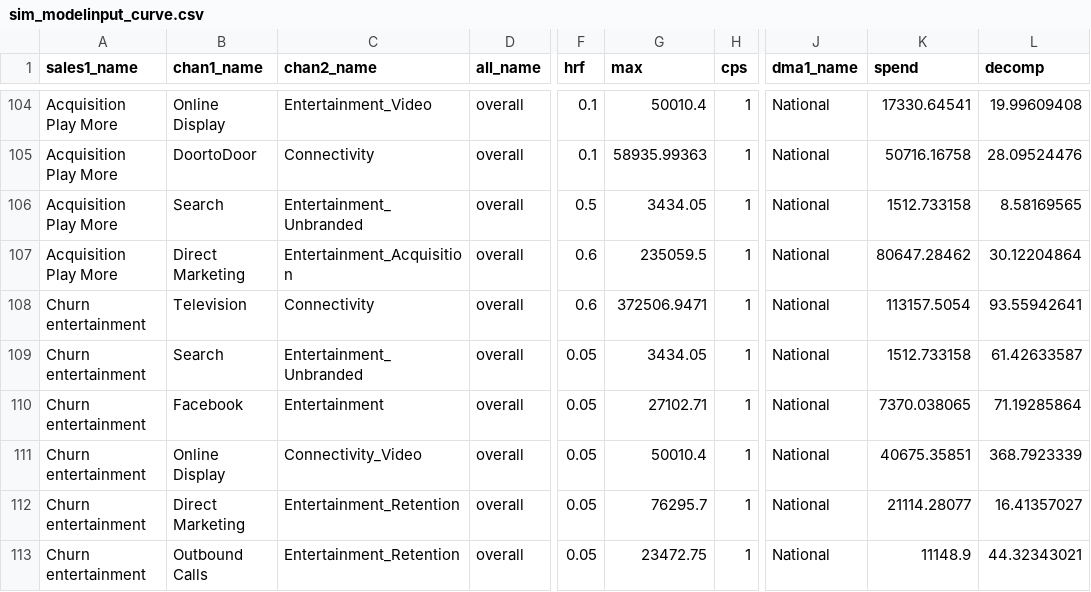
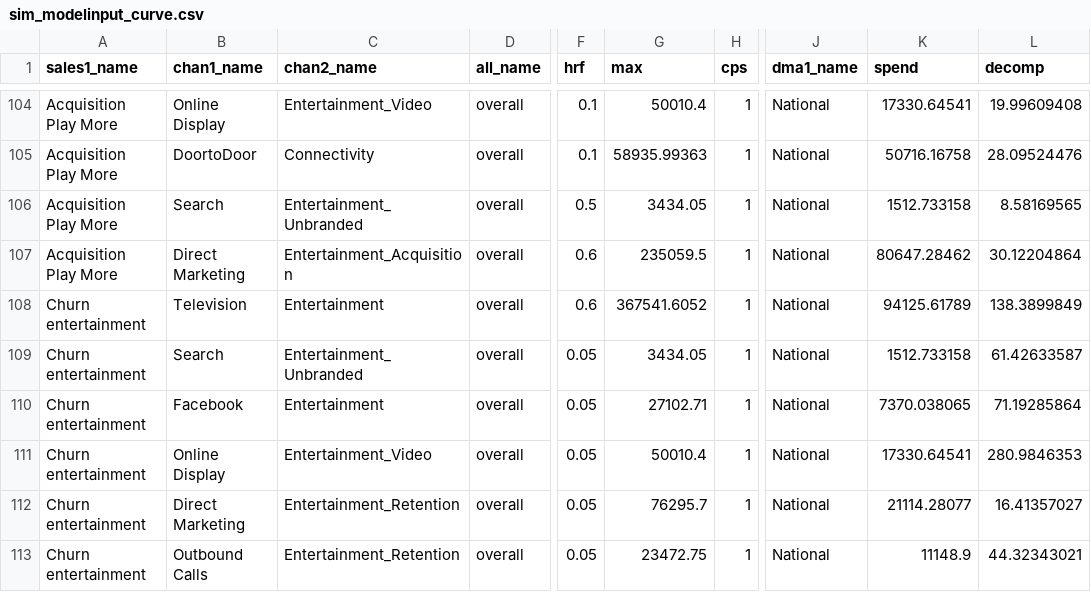
Before and after one commit to truesightconsulting/telenet, a CSV file: admin/opt/curve/sim_modelinput_curve.csv, drawn as a sheet; only a part is shown, gaps mark what is left out; the diff names each change by its address in the sheet, - before the commit and + after, or states it on an @@ line.

```diff
--- a/admin/opt/curve/sim_modelinput_curve.csv
+++ b/admin/opt/curve/sim_modelinput_curve.csv
-C108 (chan2_name): Connectivity
+C108 (chan2_name): Entertainment
-G108 (max): 372506.9471
+G108 (max): 367541.6052
-K108 (spend): 113157.5054
+K108 (spend): 94125.61789
-L108 (decomp): 93.55942641
+L108 (decomp): 138.3899849
-C111 (chan2_name): Connectivity_Video
+C111 (chan2_name): Entertainment_Video
-K111 (spend): 40675.35851
+K111 (spend): 17330.64541
-L111 (decomp): 368.7923339
+L111 (decomp): 280.9846353
```
Also changed, not shown: admin/opt/admin/adm_curve.csv, admin/opt/admin/upload_lookup.csv, 1 other file.
